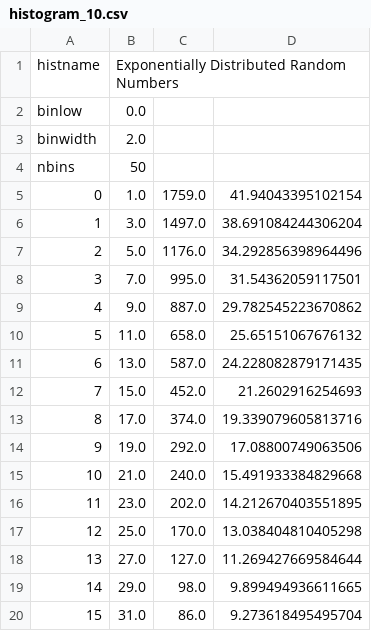
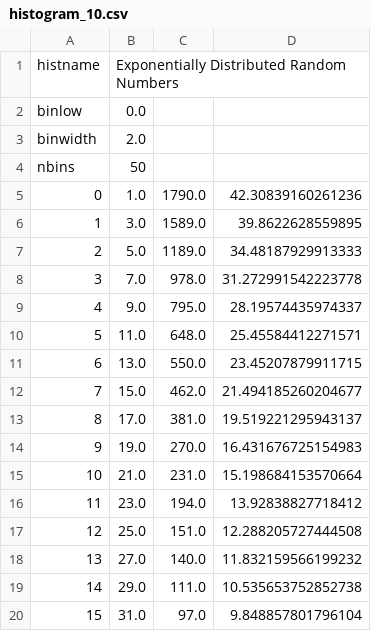
Before and after one commit to JamesPeters98/PHYS-488, a CSV file: Task3/outputs/task3/histogram_10.csv, drawn as a sheet; only a part is shown; the diff covers the shown part only.

Commit message:
Task 3

```diff
--- a/Task3/outputs/task3/histogram_10.csv
+++ b/Task3/outputs/task3/histogram_10.csv
@@ -4,17 +4,17 @@ binwidth, 2.0
 nbins, 50
-0,1.0,1759.0,41.94043395102154
-1,3.0,1497.0,38.691084244306204
-2,5.0,1176.0,34.292856398964496
-3,7.0,995.0,31.54362059117501
-4,9.0,887.0,29.782545223670862
-5,11.0,658.0,25.65151067676132
-6,13.0,587.0,24.228082879171435
-7,15.0,452.0,21.2602916254693
-8,17.0,374.0,19.339079605813716
-9,19.0,292.0,17.08800749063506
-10,21.0,240.0,15.491933384829668
-11,23.0,202.0,14.212670403551895
-12,25.0,170.0,13.038404810405298
-13,27.0,127.0,11.269427669584644
-14,29.0,98.0,9.899494936611665
-15,31.0,86.0,9.273618495495704
+0,1.0,1790.0,42.30839160261236
+1,3.0,1589.0,39.8622628559895
+2,5.0,1189.0,34.48187929913333
+3,7.0,978.0,31.272991542223778
+4,9.0,795.0,28.19574435974337
+5,11.0,648.0,25.45584412271571
+6,13.0,550.0,23.45207879911715
+7,15.0,462.0,21.494185260204677
+8,17.0,381.0,19.519221295943137
+9,19.0,270.0,16.431676725154983
+10,21.0,231.0,15.198684153570664
+11,23.0,194.0,13.92838827718412
+12,25.0,151.0,12.288205727444508
+13,27.0,140.0,11.832159566199232
+14,29.0,111.0,10.535653752852738
+15,31.0,97.0,9.848857801796104
```
Also changed, not shown: 48 edited cells elsewhere in this file, 4 other files.
